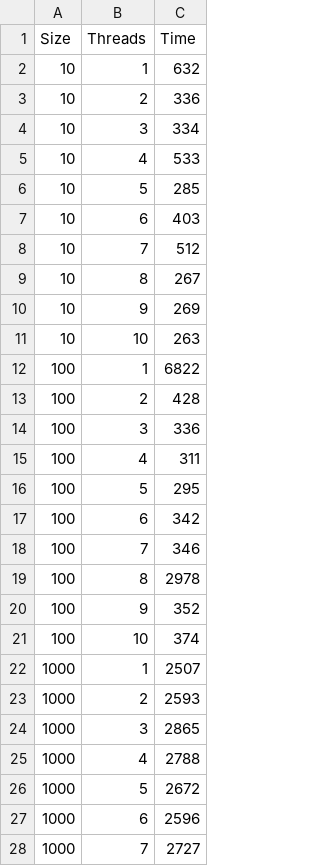
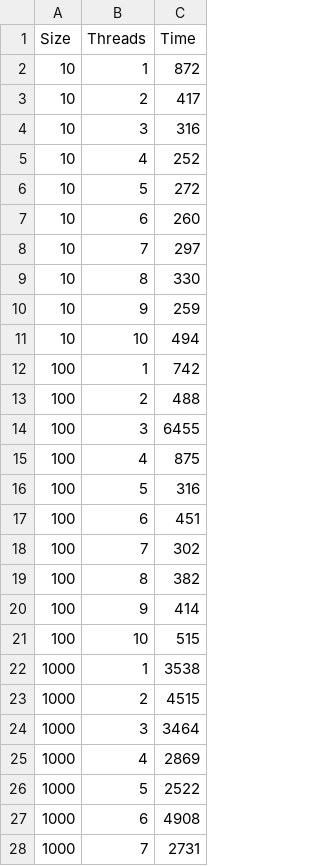
Before and after one commit to phln1108/progParalela, a CSV file: csvs/QuickSort_Parallel.csv, drawn as a sheet; only a part is shown; the diff covers the shown part only.

```diff
--- a/csvs/QuickSort_Parallel.csv
+++ b/csvs/QuickSort_Parallel.csv
@@ -1,28 +1,28 @@
 Size,Threads,Time
-10,1,632
-10,2,336
-10,3,334
-10,4,533
-10,5,285
-10,6,403
-10,7,512
-10,8,267
-10,9,269
-10,10,263
-100,1,6822
-100,2,428
-100,3,336
-100,4,311
-100,5,295
-100,6,342
-100,7,346
-100,8,2978
-100,9,352
-100,10,374
-1000,1,2507
-1000,2,2593
-1000,3,2865
-1000,4,2788
-1000,5,2672
-1000,6,2596
-1000,7,2727
+10,1,872
+10,2,417
+10,3,316
+10,4,252
+10,5,272
+10,6,260
+10,7,297
+10,8,330
+10,9,259
+10,10,494
+100,1,742
+100,2,488
+100,3,6455
+100,4,875
+100,5,316
+100,6,451
+100,7,302
+100,8,382
+100,9,414
+100,10,515
+1000,1,3538
+1000,2,4515
+1000,3,3464
+1000,4,2869
+1000,5,2522
+1000,6,4908
+1000,7,2731
```
Also changed, not shown: 23 edited cells elsewhere in this file, csvs/BubbleSort_Parallel.csv, csvs/CountingSort_Parallel.csv, 11 other files.
